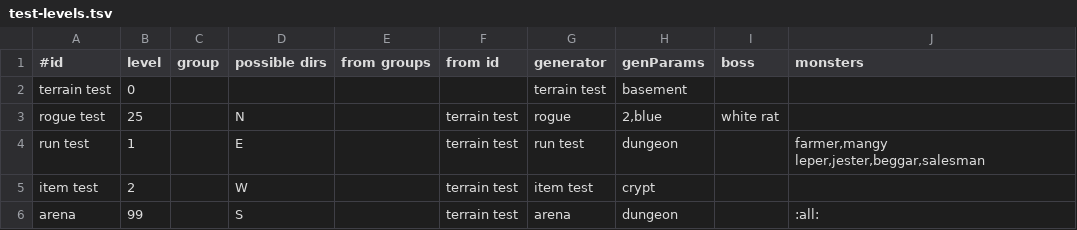
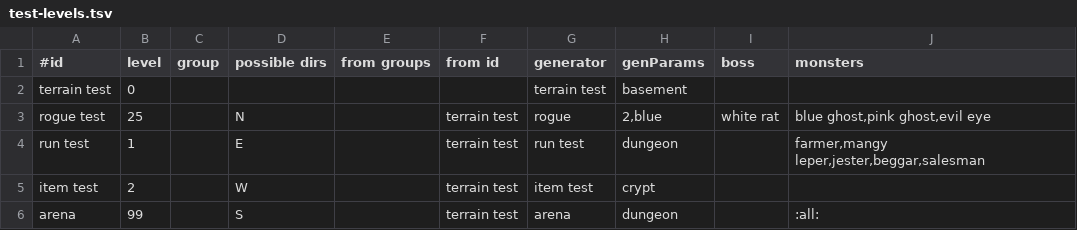
Before and after one commit to jonathanacross/pow, a TSV file: src/main/resources/data/test-levels.tsv, drawn as a sheet.

```diff
--- a/src/main/resources/data/test-levels.tsv
+++ b/src/main/resources/data/test-levels.tsv
@@ -2,3 +2,3 @@
 terrain test	0					terrain test	basement		
-rogue test	25		N		terrain test	rogue	2,blue	white rat	
+rogue test	25		N		terrain test	rogue	2,blue	white rat	blue ghost,pink ghost,evil eye
 run test	1		E		terrain test	run test	dungeon		farmer,mangy leper,jester,beggar,salesman
```
Also changed, not shown: src/main/resources/data/artifacts.tsv, src/main/resources/data/monsters-input.tsv, 14 other files.
